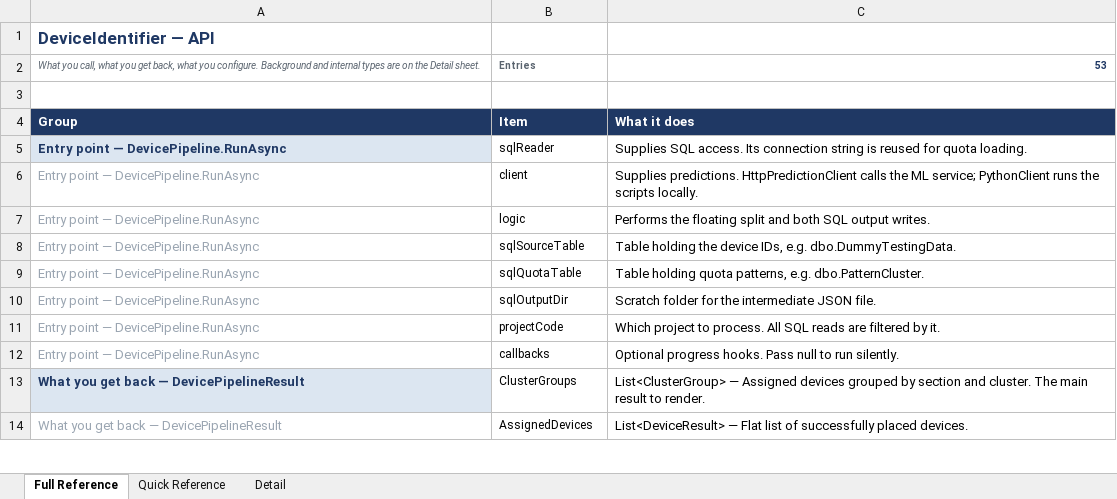
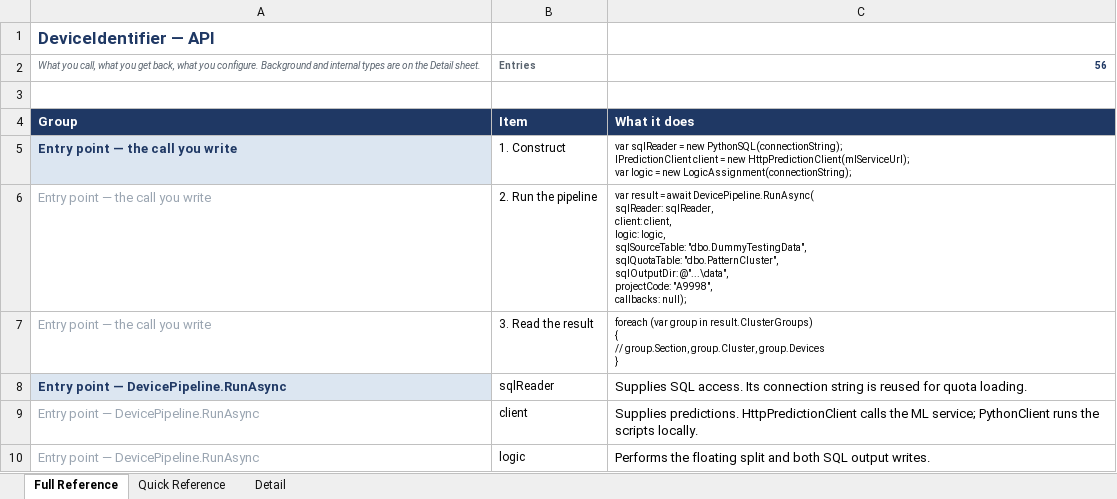
Before and after one commit to Syaziyah30/DeviceCluster, an Excel workbook: Handoff/DeviceIdentifier-API-Reference.xlsx, sheet Full Reference, drawn as a sheet; only a part is shown; the shorter side is filled out with more unchanged rows; values as stored, in another font and other column widths than the file's, no borders; ↵ is a line break in a cell; the diff names each change by its address in the sheet, - before the commit and + after, or states it on an @@ line.

```diff
--- a/Handoff/DeviceIdentifier-API-Reference.xlsx (sheet Full Reference)
+++ b/Handoff/DeviceIdentifier-API-Reference.xlsx (sheet Full Reference)
-C2: 53
+C2: 56
+row 5: Entry point — the call you write | 1. Construct | var sqlReader = new PythonSQL(connectionString); ↵ IPredictionClient client = new HttpPredictionClient(mlServiceUrl); ↵ var logic = new LogicAssignment(connectionString);
+row 6: Entry point — the call you write | 2. Run the pipeline | var result = await DevicePipeline.RunAsync( ↵ sqlReader: sqlReader, ↵ client: client, ↵ logic: logic, ↵ sqlSourceTable: "dbo.DummyTestingData", ↵ sqlQuotaTable: "dbo.PatternCluster", ↵ sqlOutputDir: @"...\data", ↵ projectCode: "A9998", ↵ callbacks: null);
+row 7: Entry point — the call you write | 3. Read the result | foreach (var group in result.ClusterGroups) ↵ { ↵ // group.Section, group.Cluster, group.Devices ↵ }
```
Also changed, not shown: sheet Quick Reference.
